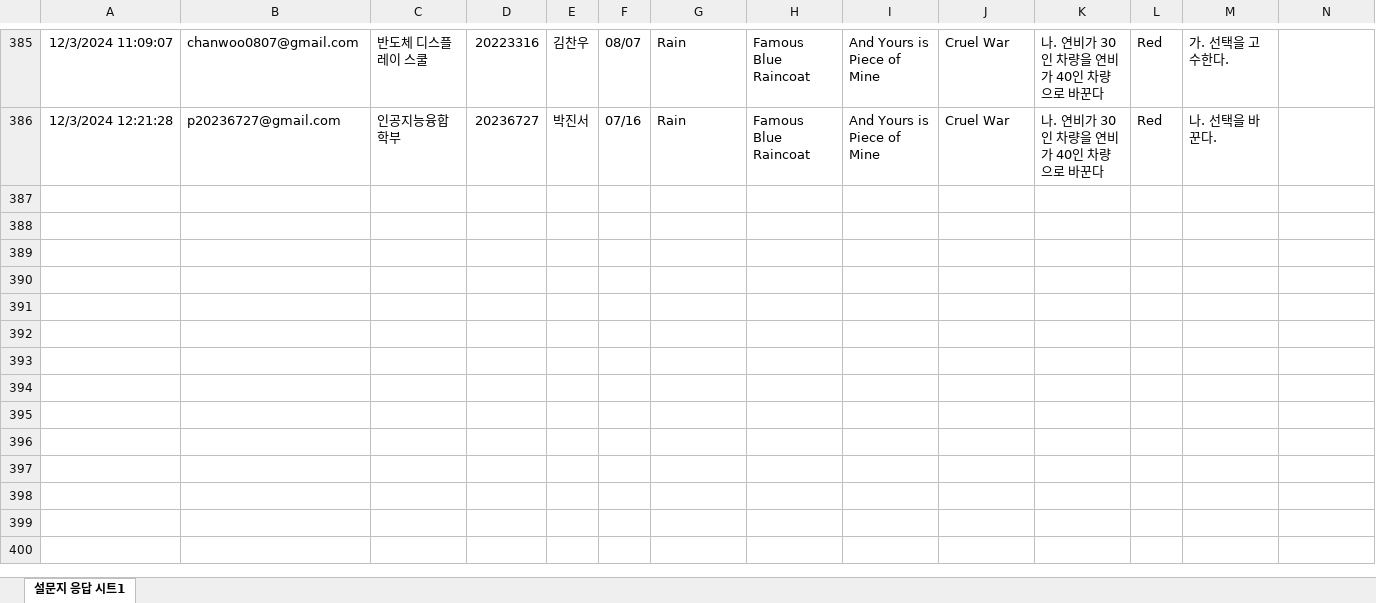
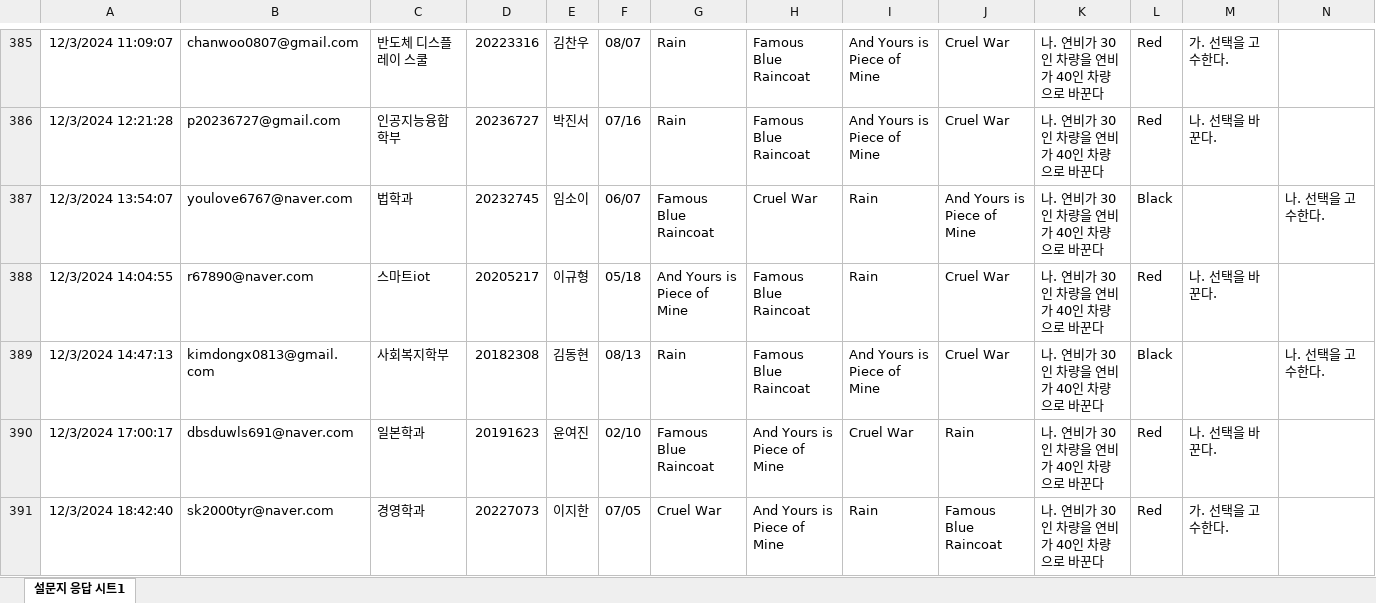
Before and after one commit to kwlee58/class202501, an Excel workbook: R/data/quiz241125.xlsx, sheet 설문지 응답 시트1, drawn as a sheet; only a part is shown, gaps mark what is left out; values as stored, in another font and other column widths than the file's, no borders; table styles not drawn; the diff covers the shown part only; the diff names each change by its address in the sheet, - before the commit and + after, or states it on an @@ line.

```diff
--- a/R/data/quiz241125.xlsx (sheet 설문지 응답 시트1)
+++ b/R/data/quiz241125.xlsx (sheet 설문지 응답 시트1)
+row 387: 12/3/2024 13:54:07 | youlove6767@naver.com | 법학과 | 20232745 | 임소이 | 06/07 | Famous Blue Raincoat | Cruel War | Rain | And Yours is Piece of Mine | 나. 연비가 30인 차량을 연비가 40인 차량으로 바꾼다 | Black |  | 나. 선택을 고수한다.
+row 388: 12/3/2024 14:04:55 | r67890@naver.com | 스마트iot | 20205217 | 이규형 | 05/18 | And Yours is Piece of Mine | Famous Blue Raincoat | Rain | Cruel War | 나. 연비가 30인 차량을 연비가 40인 차량으로 바꾼다 | Red | 나. 선택을 바꾼다.
+row 389: 12/3/2024 14:47:13 | kimdongx0813@gmail.com | 사회복지학부 | 20182308 | 김동현 | 08/13 | Rain | Famous Blue Raincoat | And Yours is Piece of Mine | Cruel War | 나. 연비가 30인 차량을 연비가 40인 차량으로 바꾼다 | Black |  | 나. 선택을 고수한다.
+row 390: 12/3/2024 17:00:17 | dbsduwls691@naver.com | 일본학과 | 20191623 | 윤여진 | 02/10 | Famous Blue Raincoat | And Yours is Piece of Mine | Cruel War | Rain | 나. 연비가 30인 차량을 연비가 40인 차량으로 바꾼다 | Red | 나. 선택을 바꾼다.
+row 391: 12/3/2024 18:42:40 | sk2000tyr@naver.com | 경영학과 | 20227073 | 이지한 | 07/05 | Cruel War | And Yours is Piece of Mine | Rain | Famous Blue Raincoat | 나. 연비가 30인 차량을 연비가 40인 차량으로 바꾼다 | Red | 가. 선택을 고수한다.
```
Also changed, not shown: 5 added rows elsewhere in this sheet, R/data/quiz241125_tmp.xlsx, 9 other files.
